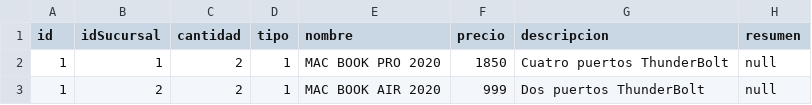
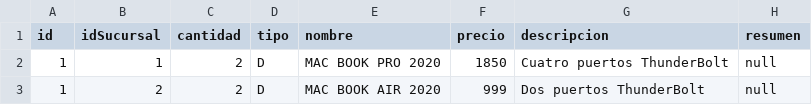
Before and after one commit to AtonCode/ProgramacionAvanzadaProyectoDOS, a CSV file: src/main/java/recursos/b.csv, drawn as a sheet; only a part is shown; the diff names each change by its address in the sheet, - before the commit and + after, or states it on an @@ line.

```diff
--- a/src/main/java/recursos/b.csv
+++ b/src/main/java/recursos/b.csv
-D2:D3 (tipo): 1
+D2:D3 (tipo): D
```
Also changed, not shown: src/main/java/recursos/a.csv, 5 other files.
